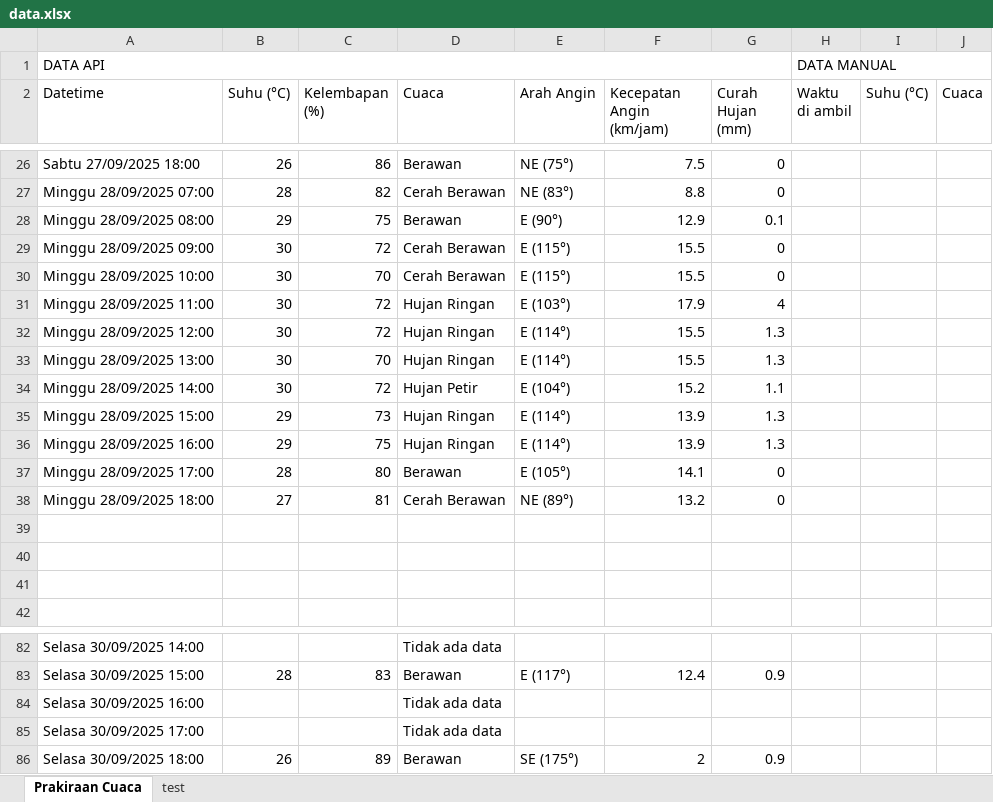
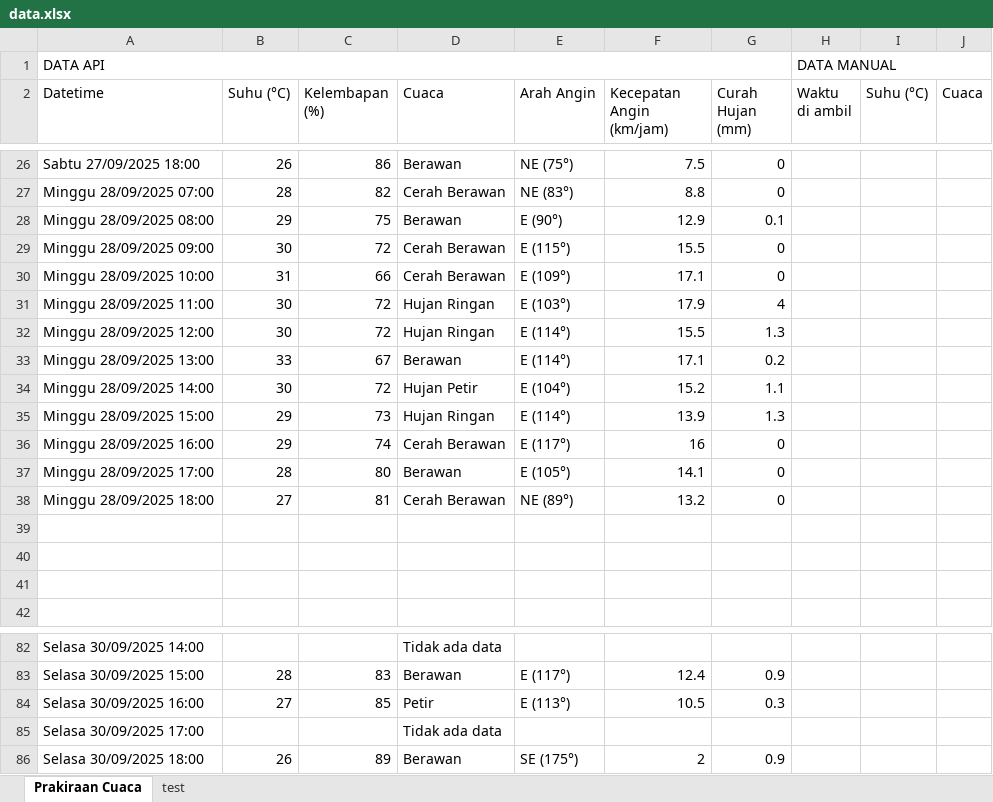
Before and after one commit to RIKASHIKI/collect_weather_data, an Excel workbook: data.xlsx, sheet Prakiraan Cuaca, drawn as a sheet; only a part is shown, gaps mark what is left out; values as stored, in another font and other column widths than the file's, no borders; the diff covers the shown part only; the diff names each change by its address in the sheet, - before the commit and + after, or states it on an @@ line.

```diff
--- a/data.xlsx (sheet Prakiraan Cuaca)
+++ b/data.xlsx (sheet Prakiraan Cuaca)
-B30 (Suhu (°C)): 30
+B30 (Suhu (°C)): 31
-C30 (Kelembapan (%)): 70
+C30 (Kelembapan (%)): 66
-E30 (Arah Angin): E (115°)
+E30 (Arah Angin): E (109°)
-F30 (Kecepatan Angin (km/jam)): 15.5
+F30 (Kecepatan Angin (km/jam)): 17.1
-B33 (Suhu (°C)): 30
+B33 (Suhu (°C)): 33
-C33 (Kelembapan (%)): 70
+C33 (Kelembapan (%)): 67
-D33 (Cuaca): Hujan Ringan
+D33 (Cuaca): Berawan
-F33 (Kecepatan Angin (km/jam)): 15.5
+F33 (Kecepatan Angin (km/jam)): 17.1
-G33 (Curah Hujan (mm)): 1.3
+G33 (Curah Hujan (mm)): 0.2
-C36 (Kelembapan (%)): 75
+C36 (Kelembapan (%)): 74
-D36 (Cuaca): Hujan Ringan
+D36 (Cuaca): Cerah Berawan
-E36 (Arah Angin): E (114°)
+E36 (Arah Angin): E (117°)
-F36 (Kecepatan Angin (km/jam)): 13.9
+F36 (Kecepatan Angin (km/jam)): 16
-G36 (Curah Hujan (mm)): 1.3
+G36 (Curah Hujan (mm)): 0
-B84 (Suhu (°C)): (empty)
+B84 (Suhu (°C)): 27
-C84 (Kelembapan (%)): (empty)
+C84 (Kelembapan (%)): 85
-D84 (Cuaca): Tidak ada data
+D84 (Cuaca): Petir
-E84 (Arah Angin): (empty)
+E84 (Arah Angin): E (113°)
-F84 (Kecepatan Angin (km/jam)): (empty)
+F84 (Kecepatan Angin (km/jam)): 10.5
-G84 (Curah Hujan (mm)): (empty)
+G84 (Curah Hujan (mm)): 0.3
```
Also changed, not shown: 31 edited cells elsewhere in this sheet, 1 other file.
